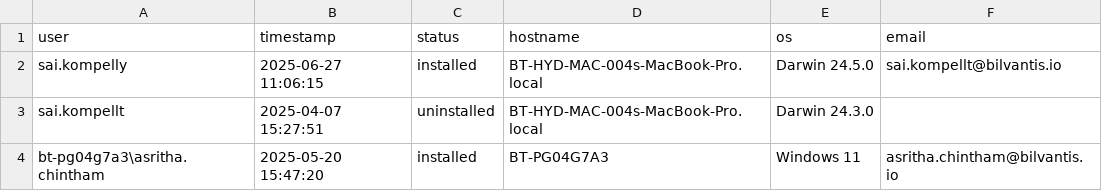
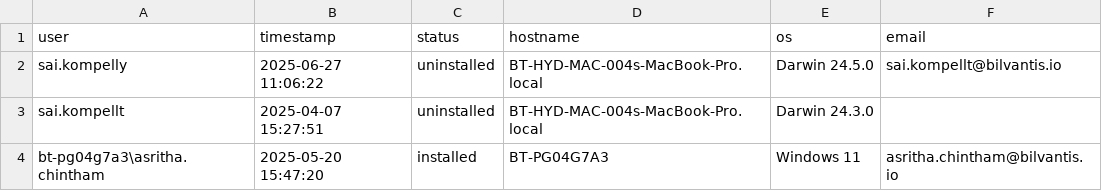
Before and after one commit to saikrishnakompelly-bilvantis/Genie-NoAI, a CSV file: installations.csv, drawn as a sheet.

Commit message:
Update installation status: sai.kompelly uninstalled

```diff
--- a/installations.csv
+++ b/installations.csv
@@ -1,3 +1,3 @@
 user,timestamp,status,hostname,os,email
-sai.kompelly,2025-06-27 11:06:15,installed,BT-HYD-MAC-004s-MacBook-Pro.local,Darwin 24.5.0,sai.kompellt@bilvantis.io
+sai.kompelly,2025-06-27 11:06:22,uninstalled,BT-HYD-MAC-004s-MacBook-Pro.local,Darwin 24.5.0,sai.kompellt@bilvantis.io
 sai.kompellt,2025-04-07 15:27:51,uninstalled,BT-HYD-MAC-004s-MacBook-Pro.local,Darwin 24.3.0,
```
